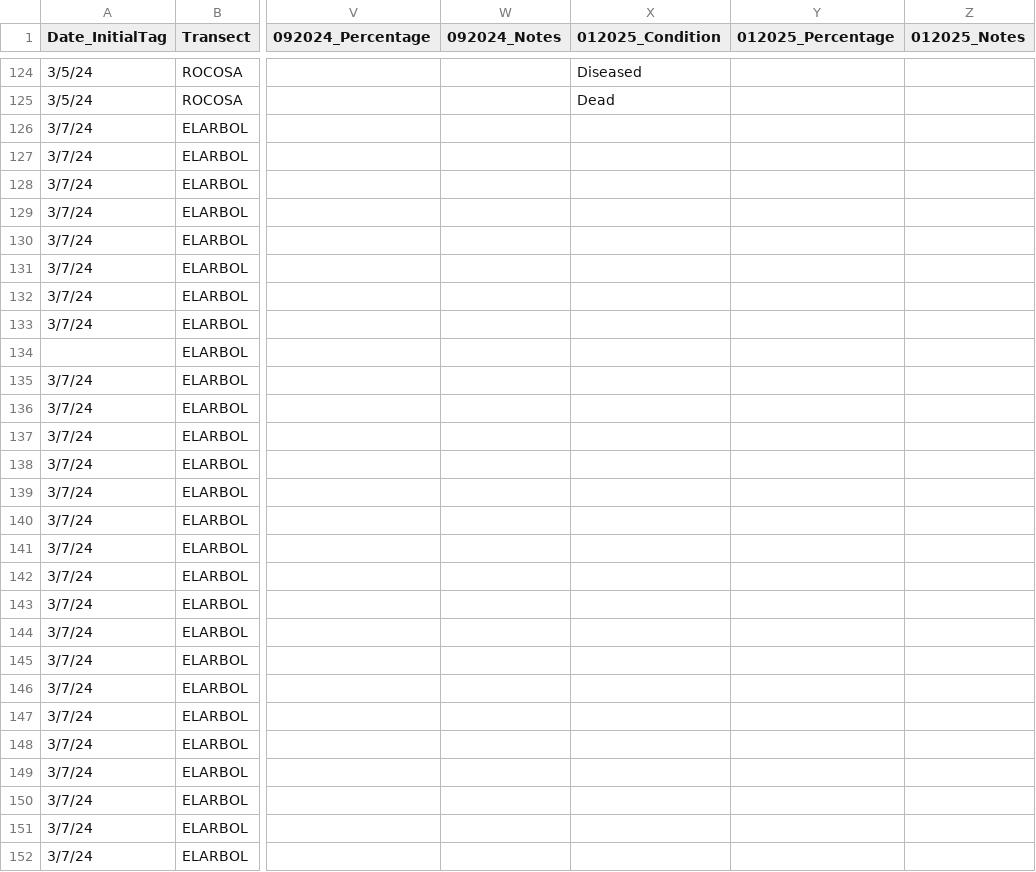
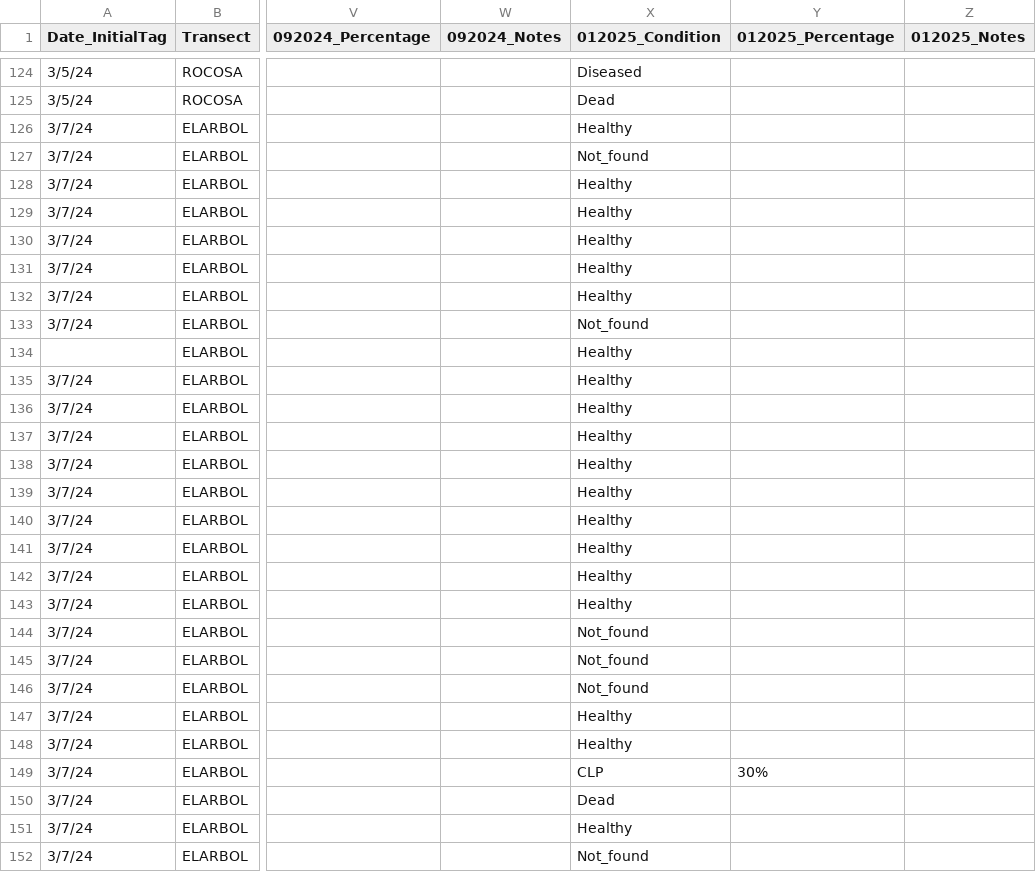
Before and after one commit to GWLab-UML/SAN_CORDAP, a CSV file: Sample_Data/SAN_ColonyData.csv, drawn as a sheet; only a part is shown, gaps mark what is left out; the diff covers the shown part only; the diff names each change by its address in the sheet, - before the commit and + after, or states it on an @@ line.

Commit message:
more el arbol updates

```diff
--- a/Sample_Data/SAN_ColonyData.csv
+++ b/Sample_Data/SAN_ColonyData.csv
-X126 (012025_Condition): (empty)
+X126 (012025_Condition): Healthy
-X127 (012025_Condition): (empty)
+X127 (012025_Condition): Not_found
-X128:X132 (012025_Condition): (empty)
+X128:X132 (012025_Condition): Healthy
-X133 (012025_Condition): (empty)
+X133 (012025_Condition): Not_found
-X134:X143 (012025_Condition): (empty)
+X134:X143 (012025_Condition): Healthy
-X144:X146 (012025_Condition): (empty)
+X144:X146 (012025_Condition): Not_found
-X147:X148 (012025_Condition): (empty)
+X147:X148 (012025_Condition): Healthy
-X149 (012025_Condition): (empty)
+X149 (012025_Condition): CLP
-Y149 (012025_Percentage): (empty)
+Y149 (012025_Percentage): 30%
-X150 (012025_Condition): (empty)
+X150 (012025_Condition): Dead
-X151 (012025_Condition): (empty)
+X151 (012025_Condition): Healthy
-X152 (012025_Condition): (empty)
+X152 (012025_Condition): Not_found
```
Also changed, not shown: 14 edited cells elsewhere in this file.
